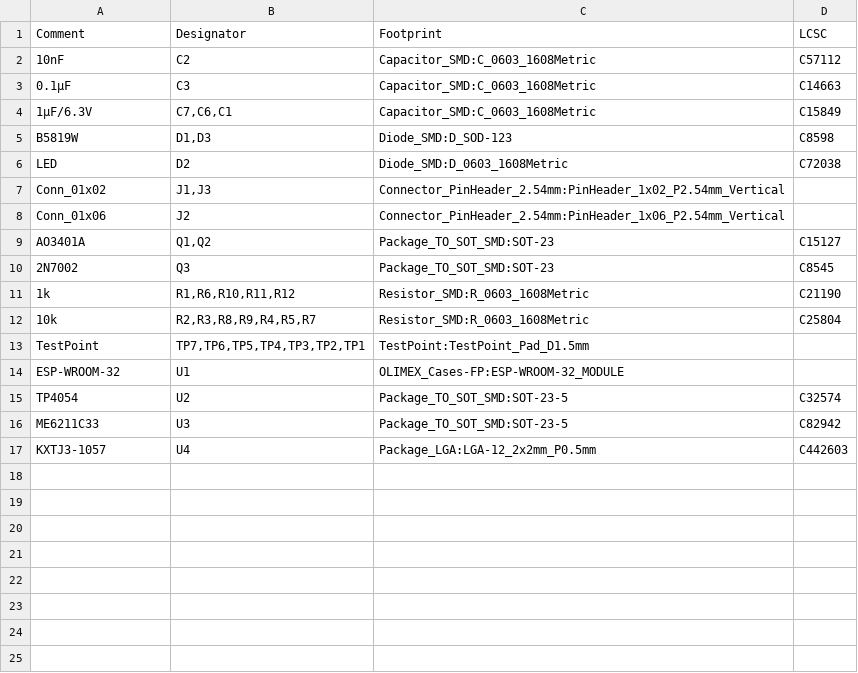
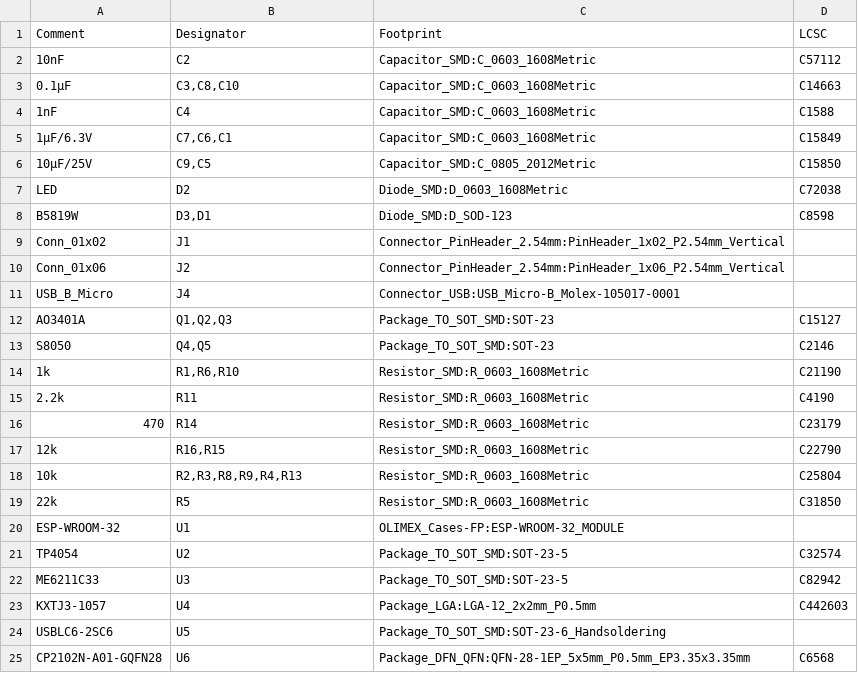
Before and after one commit to Puyb/antivol, a CSV file: hardware/antivol.csv, drawn as a sheet; removed rows and columns are numbered as before the commit, all else as after; the diff names each change by its address in the sheet, - before the commit and + after, or states it on an @@ line.

```diff
--- a/hardware/antivol.csv
+++ b/hardware/antivol.csv
-B3 (Designator): C3
+B3 (Designator): C3,C8,C10
+row 4: 1nF | C4 | Capacitor_SMD:C_0603_1608Metric | C1588
-row 5: B5819W | D1,D3 | Diode_SMD:D_SOD-123 | C8598
+row 6: 10µF/25V | C9,C5 | Capacitor_SMD:C_0805_2012Metric | C15850
+row 8: B5819W | D3,D1 | Diode_SMD:D_SOD-123 | C8598
-B9 (Designator): J1,J3
+B9 (Designator): J1
+row 11: USB_B_Micro | J4 | Connector_USB:USB_Micro-B_Molex-105017-0001
-B12 (Designator): Q1,Q2
+B12 (Designator): Q1,Q2,Q3
-row 10: 2N7002 | Q3 | Package_TO_SOT_SMD:SOT-23 | C8545
+row 13: S8050 | Q4,Q5 | Package_TO_SOT_SMD:SOT-23 | C2146
-B14 (Designator): R1,R6,R10,R11,R12
+B14 (Designator): R1,R6,R10
+row 15: 2.2k | R11 | Resistor_SMD:R_0603_1608Metric | C4190
+row 16: 470 | R14 | Resistor_SMD:R_0603_1608Metric | C23179
+row 17: 12k | R16,R15 | Resistor_SMD:R_0603_1608Metric | C22790
-B18 (Designator): R2,R3,R8,R9,R4,R5,R7
+B18 (Designator): R2,R3,R8,R9,R4,R13
-row 13: TestPoint | TP7,TP6,TP5,TP4,TP3,TP2,TP1 | TestPoint:TestPoint_Pad_D1.5mm
+row 19: 22k | R5 | Resistor_SMD:R_0603_1608Metric | C31850
+row 24: USBLC6-2SC6 | U5 | Package_TO_SOT_SMD:SOT-23-6_Handsoldering
+row 25: CP2102N-A01-GQFN28 | U6 | Package_DFN_QFN:QFN-28-1EP_5x5mm_P0.5mm_EP3.35x3.35mm | C6568
```
Also changed, not shown: hardware/gerber/antivol-top-pos.csv, 16 other files.
